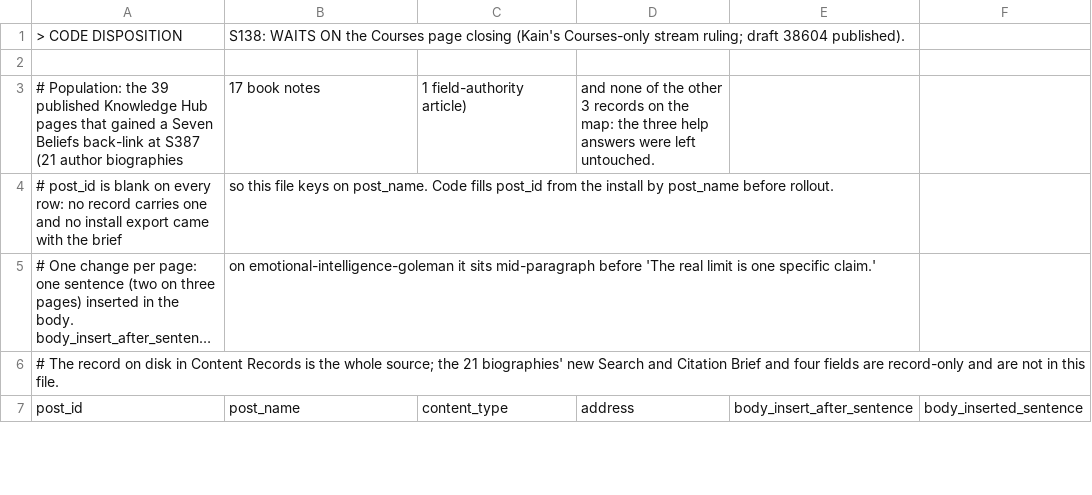
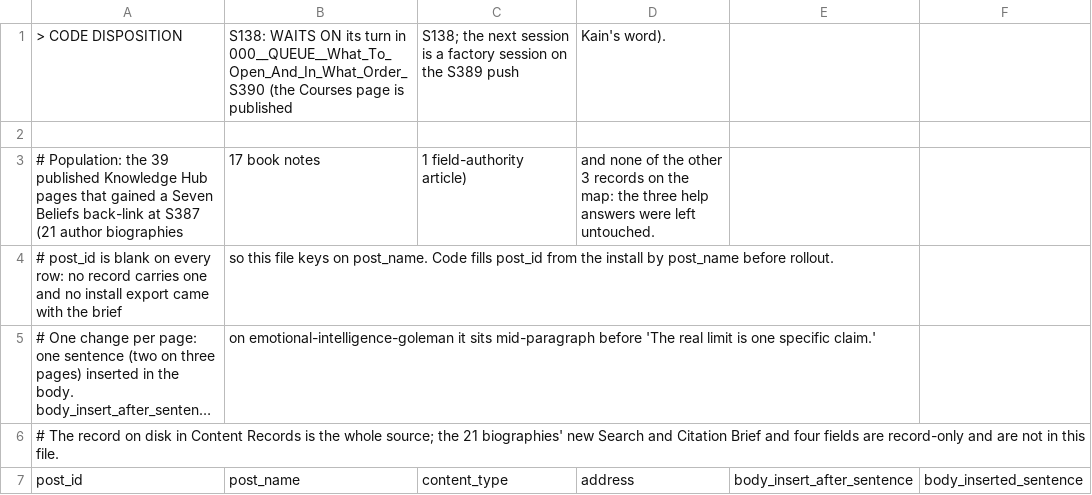
Before and after one commit to kain-ramsay/achology-channel, a CSV file: FROM Chat/EXPORT__Seven_Beliefs_Back_Links_39_Pages_S387.csv, drawn as a sheet; only a part is shown; long unchanged cells end in …; removed rows and columns are numbered as before the commit, all else as after; the diff names each change by its address in the sheet, - before the commit and + after, or states it on an @@ line.

Commit message:
S138 Code: dispositions moved on, Courses published

```diff
--- a/FROM Chat/EXPORT__Seven_Beliefs_Back_Links_39_Pages_S387.csv
+++ b/FROM Chat/EXPORT__Seven_Beliefs_Back_Links_39_Pages_S387.csv
-row 1: > CODE DISPOSITION | S138: WAITS ON the Courses page closing (Kain's Courses-only stream ruling; draft 38604 published).
+row 1: > CODE DISPOSITION | S138: WAITS ON its turn in 000__QUEUE__What_To_Open_And_In_What_Order_S390 (the Courses page is published | S138; the next session is a factory session on the S389 push | Kain's word).
```
Also changed, not shown: 5 other files.
